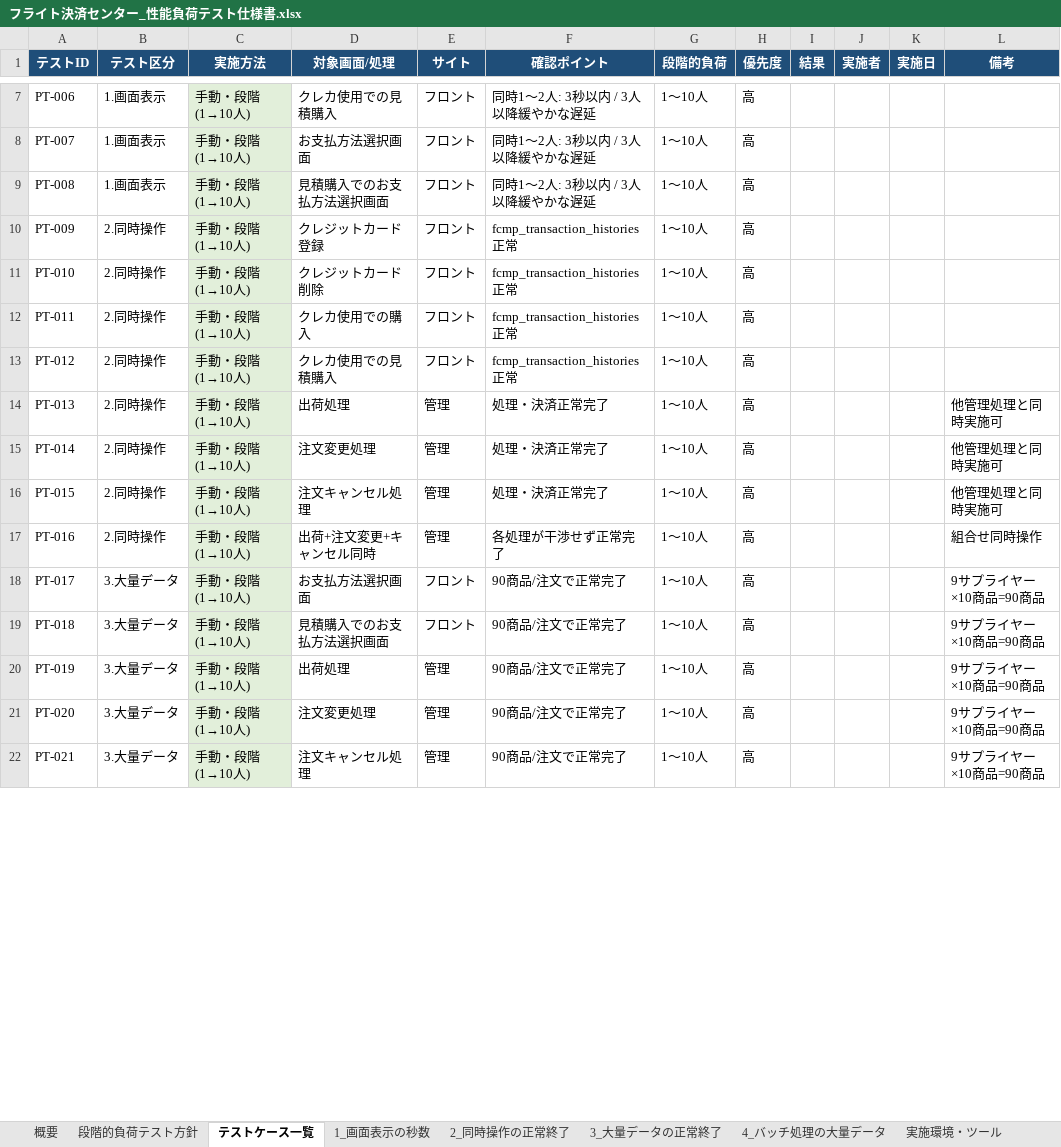
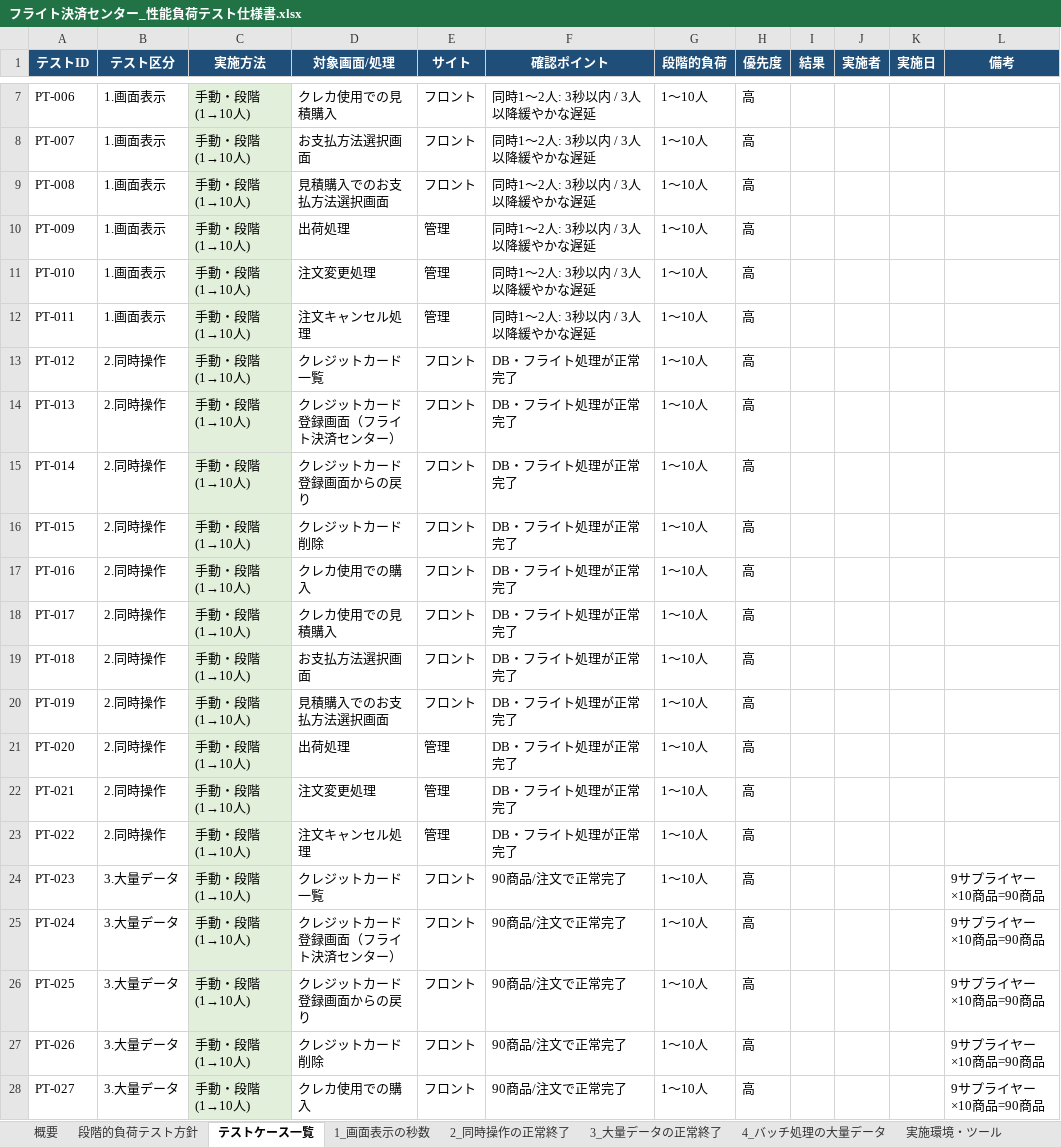
Before and after one commit to kozonoflight/git_tutorial, an Excel workbook: docs/performance-test/フライト決済センター_性能負荷テスト仕様書.xlsx, sheet テストケース一覧, drawn as a sheet; only a part is shown, gaps mark what is left out; values as stored, in another font and other column widths than the file's, no borders; the diff covers the shown part only; the diff names each change by its address in the sheet, - before the commit and + after, or states it on an @@ line.

```diff
--- a/docs/performance-test/フライト決済センター_性能負荷テスト仕様書.xlsx (sheet テストケース一覧)
+++ b/docs/performance-test/フライト決済センター_性能負荷テスト仕様書.xlsx (sheet テストケース一覧)
-B10:B12 (テスト区分): 2.同時操作
+B10:B12 (テスト区分): 1.画面表示
-D10 (対象画面/処理): クレジットカード登録
+D10 (対象画面/処理): 出荷処理
-E10:E12 (サイト): フロント
+E10:E12 (サイト): 管理
-F10:F12 (確認ポイント): fcmp_transaction_histories正常
+F10:F12 (確認ポイント): 同時1〜2人: 3秒以内 / 3人以降緩やかな遅延
-D11 (対象画面/処理): クレジットカード削除
+D11 (対象画面/処理): 注文変更処理
-D12 (対象画面/処理): クレカ使用での購入
+D12 (対象画面/処理): 注文キャンセル処理
-D13 (対象画面/処理): クレカ使用での見積購入
+D13 (対象画面/処理): クレジットカード一覧
-F13 (確認ポイント): fcmp_transaction_histories正常
+F13 (確認ポイント): DB・フライト処理が正常完了
-D14 (対象画面/処理): 出荷処理
+D14 (対象画面/処理): クレジットカード登録画面（フライト決済センター）
-E14:E17 (サイト): 管理
+E14:E17 (サイト): フロント
-F14:F16 (確認ポイント): 処理・決済正常完了
+F14:F16 (確認ポイント): DB・フライト処理が正常完了
-L14:L16 (備考): 他管理処理と同時実施可
+L14:L16 (備考): (empty)
-D15 (対象画面/処理): 注文変更処理
+D15 (対象画面/処理): クレジットカード登録画面からの戻り
-D16 (対象画面/処理): 注文キャンセル処理
+D16 (対象画面/処理): クレジットカード削除
-D17 (対象画面/処理): 出荷+注文変更+キャンセル同時
+D17 (対象画面/処理): クレカ使用での購入
-F17 (確認ポイント): 各処理が干渉せず正常完了
+F17 (確認ポイント): DB・フライト処理が正常完了
-L17 (備考): 組合せ同時操作
+L17 (備考): (empty)
-B18:B22 (テスト区分): 3.大量データ
+B18:B22 (テスト区分): 2.同時操作
-D18 (対象画面/処理): お支払方法選択画面
+D18 (対象画面/処理): クレカ使用での見積購入
-F18:F22 (確認ポイント): 90商品/注文で正常完了
+F18:F22 (確認ポイント): DB・フライト処理が正常完了
-L18:L22 (備考): 9サプライヤー×10商品=90商品
+L18:L22 (備考): (empty)
-D19 (対象画面/処理): 見積購入でのお支払方法選択画面
+D19 (対象画面/処理): お支払方法選択画面
-D20 (対象画面/処理): 出荷処理
+D20 (対象画面/処理): 見積購入でのお支払方法選択画面
-E20 (サイト): 管理
+E20 (サイト): フロント
-D21 (対象画面/処理): 注文変更処理
+D21 (対象画面/処理): 出荷処理
-D22 (対象画面/処理): 注文キャンセル処理
+D22 (対象画面/処理): 注文変更処理
+row 23: PT-022 | 2.同時操作 | 手動・段階(1→10人) | 注文キャンセル処理 | 管理 | DB・フライト処理が正常完了 | 1〜10人 | 高
+row 24: PT-023 | 3.大量データ | 手動・段階(1→10人) | クレジットカード一覧 | フロント | 90商品/注文で正常完了 | 1〜10人 | 高 |  |  |  | 9サプライヤー×10商品=90商品
+row 25: PT-024 | 3.大量データ | 手動・段階(1→10人) | クレジットカード登録画面（フライト決済センター） | フロント | 90商品/注文で正常完了 | 1〜10人 | 高 |  |  |  | 9サプライヤー×10商品=90商品
+row 26: PT-025 | 3.大量データ | 手動・段階(1→10人) | クレジットカード登録画面からの戻り | フロント | 90商品/注文で正常完了 | 1〜10人 | 高 |  |  |  | 9サプライヤー×10商品=90商品
+row 27: PT-026 | 3.大量データ | 手動・段階(1→10人) | クレジットカード削除 | フロント | 90商品/注文で正常完了 | 1〜10人 | 高 |  |  |  | 9サプライヤー×10商品=90商品
+row 28: PT-027 | 3.大量データ | 手動・段階(1→10人) | クレカ使用での購入 | フロント | 90商品/注文で正常完了 | 1〜10人 | 高 |  |  |  | 9サプライヤー×10商品=90商品
```
Also changed, not shown: 6 added rows and 3 edited cells elsewhere in this sheet, sheet 2_同時操作の正常終了, sheet 3_大量データの正常終了, sheet 1_画面表示の秒数, sheet 段階的負荷テスト方針, sheet 概要, sheet 4_バッチ処理の大量データ, 1 other file.
